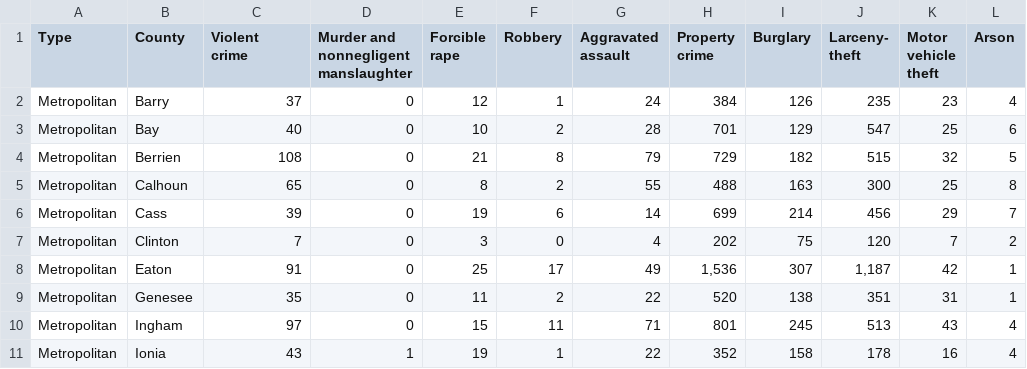
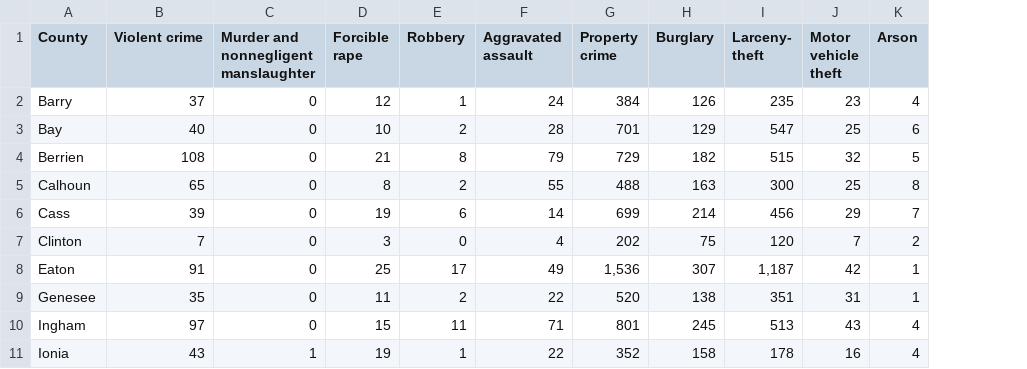
Before and after one commit to tslindner/Effects-of-Cannabis-Legalization, a CSV file: Crime data/County_data/Michigan_county_2010.csv, drawn as a sheet; only a part is shown; removed rows and columns are numbered as before the commit, all else as after; ↵ is a line break in a cell; the diff names each change by its address in the sheet, - before the commit and + after, or states it on an @@ line.

```diff
--- a/Crime data/County_data/Michigan_county_2010.csv
+++ b/Crime data/County_data/Michigan_county_2010.csv
-column A (Type), rows 2-11: all Metropolitan
-B1: Violent ↵ crime
+B1: Violent crime
```
Also changed, not shown: Crime data/County_data/Michigan_county_2011.csv, 9 other files.
